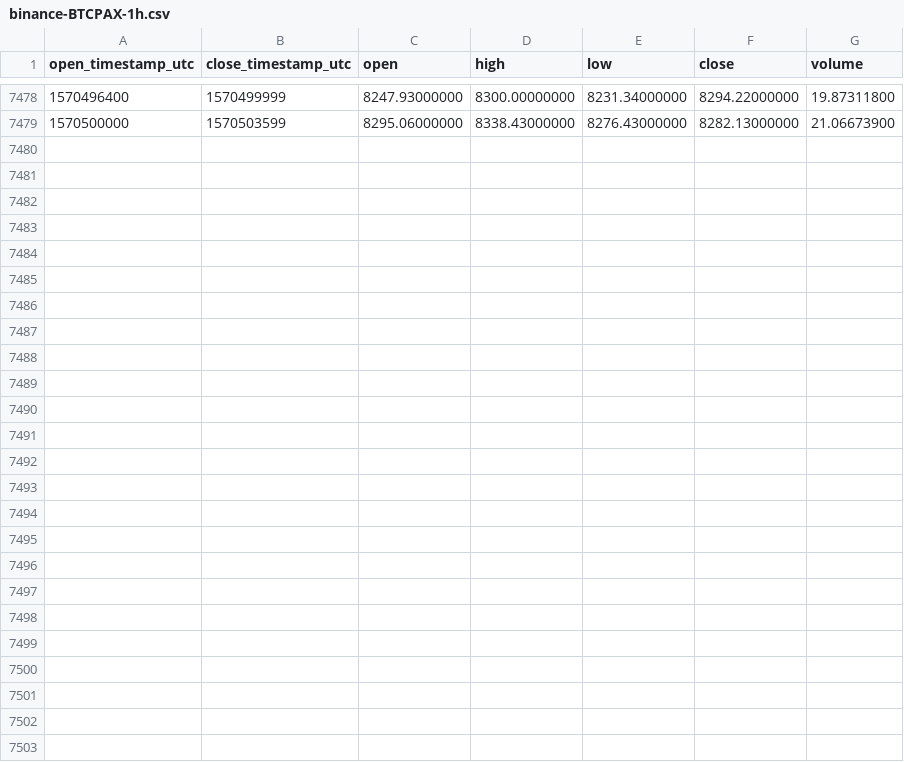
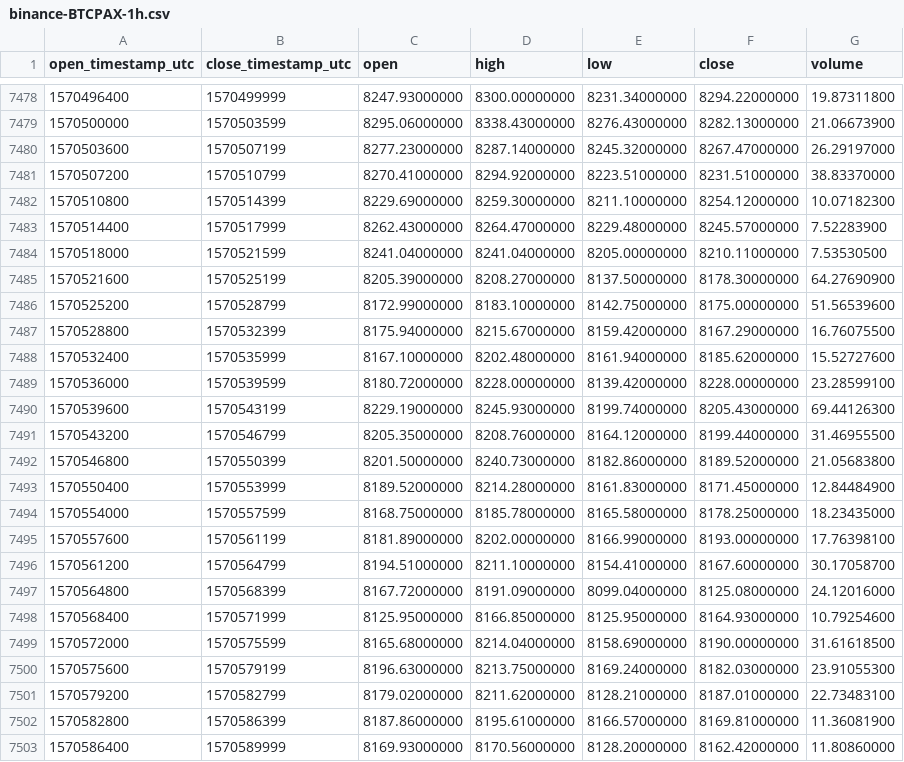
Before and after one commit to cryptobigbro/binance-BTCPAX, a CSV file: binance-BTCPAX-1h.csv, drawn as a sheet; only a part is shown, gaps mark what is left out; the diff names each change by its address in the sheet, - before the commit and + after, or states it on an @@ line.

Commit message:
Update OHLCV data.

```diff
--- a/binance-BTCPAX-1h.csv
+++ b/binance-BTCPAX-1h.csv
+row 7480: 1570503600 | 1570507199 | 8277.23000000 | 8287.14000000 | 8245.32000000 | 8267.47000000 | 26.29197000
+row 7481: 1570507200 | 1570510799 | 8270.41000000 | 8294.92000000 | 8223.51000000 | 8231.51000000 | 38.83370000
+row 7482: 1570510800 | 1570514399 | 8229.69000000 | 8259.30000000 | 8211.10000000 | 8254.12000000 | 10.07182300
+row 7483: 1570514400 | 1570517999 | 8262.43000000 | 8264.47000000 | 8229.48000000 | 8245.57000000 | 7.52283900
+row 7484: 1570518000 | 1570521599 | 8241.04000000 | 8241.04000000 | 8205.00000000 | 8210.11000000 | 7.53530500
+row 7485: 1570521600 | 1570525199 | 8205.39000000 | 8208.27000000 | 8137.50000000 | 8178.30000000 | 64.27690900
+row 7486: 1570525200 | 1570528799 | 8172.99000000 | 8183.10000000 | 8142.75000000 | 8175.00000000 | 51.56539600
+row 7487: 1570528800 | 1570532399 | 8175.94000000 | 8215.67000000 | 8159.42000000 | 8167.29000000 | 16.76075500
+row 7488: 1570532400 | 1570535999 | 8167.10000000 | 8202.48000000 | 8161.94000000 | 8185.62000000 | 15.52727600
+row 7489: 1570536000 | 1570539599 | 8180.72000000 | 8228.00000000 | 8139.42000000 | 8228.00000000 | 23.28599100
+row 7490: 1570539600 | 1570543199 | 8229.19000000 | 8245.93000000 | 8199.74000000 | 8205.43000000 | 69.44126300
+row 7491: 1570543200 | 1570546799 | 8205.35000000 | 8208.76000000 | 8164.12000000 | 8199.44000000 | 31.46955500
+row 7492: 1570546800 | 1570550399 | 8201.50000000 | 8240.73000000 | 8182.86000000 | 8189.52000000 | 21.05683800
+row 7493: 1570550400 | 1570553999 | 8189.52000000 | 8214.28000000 | 8161.83000000 | 8171.45000000 | 12.84484900
+row 7494: 1570554000 | 1570557599 | 8168.75000000 | 8185.78000000 | 8165.58000000 | 8178.25000000 | 18.23435000
+row 7495: 1570557600 | 1570561199 | 8181.89000000 | 8202.00000000 | 8166.99000000 | 8193.00000000 | 17.76398100
+row 7496: 1570561200 | 1570564799 | 8194.51000000 | 8211.10000000 | 8154.41000000 | 8167.60000000 | 30.17058700
+row 7497: 1570564800 | 1570568399 | 8167.72000000 | 8191.09000000 | 8099.04000000 | 8125.08000000 | 24.12016000
+row 7498: 1570568400 | 1570571999 | 8125.95000000 | 8166.85000000 | 8125.95000000 | 8164.93000000 | 10.79254600
+row 7499: 1570572000 | 1570575599 | 8165.68000000 | 8214.04000000 | 8158.69000000 | 8190.00000000 | 31.61618500
+row 7500: 1570575600 | 1570579199 | 8196.63000000 | 8213.75000000 | 8169.24000000 | 8182.03000000 | 23.91055300
+row 7501: 1570579200 | 1570582799 | 8179.02000000 | 8211.62000000 | 8128.21000000 | 8187.01000000 | 22.73483100
+row 7502: 1570582800 | 1570586399 | 8187.86000000 | 8195.61000000 | 8166.57000000 | 8169.81000000 | 11.36081900
+row 7503: 1570586400 | 1570589999 | 8169.93000000 | 8170.56000000 | 8128.20000000 | 8162.42000000 | 11.80860000
```
Also changed, not shown: binance-BTCPAX-1d.csv.
